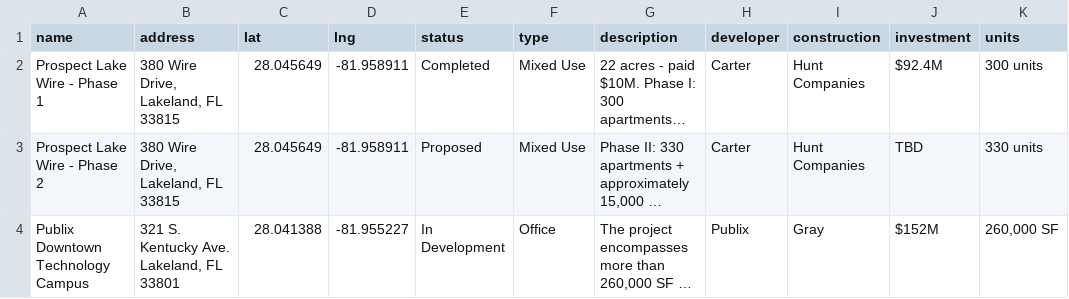
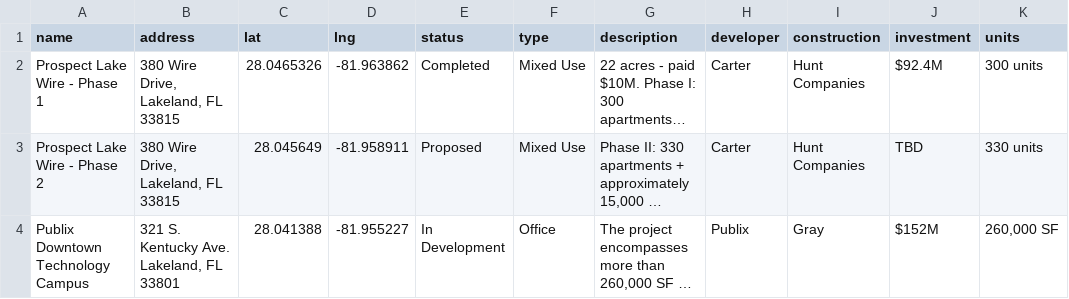
Before and after one commit to christin-strawbridge/lakeland-development-tracker, a CSV file: lakeland-projects.csv, drawn as a sheet; only a part is shown; long unchanged cells end in …; the diff names each change by its address in the sheet, - before the commit and + after, or states it on an @@ line.

Commit message:
Modify coordinates for Prospect Lake Wire - Phase 1
Updated latitude and longitude for Prospect Lake Wire - Phase 1.

```diff
--- a/lakeland-projects.csv
+++ b/lakeland-projects.csv
-C2 (lat): 28.045649
+C2 (lat): 28.0465326
-D2 (lng): -81.958911
+D2 (lng): -81.963862
```
